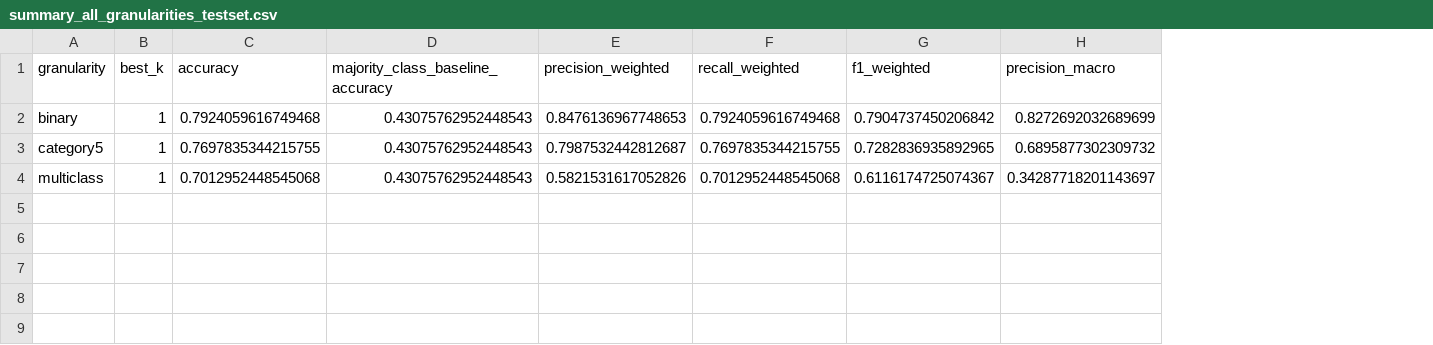
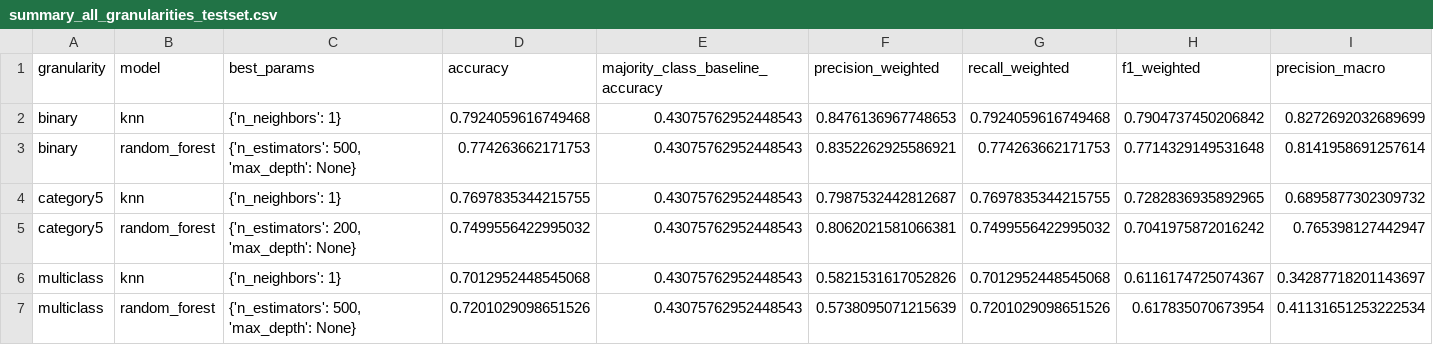
Before and after one commit to yughpatel/ML-Based-Network-Intrusion-Detection-System, a CSV file: results/tables/summary_all_granularities_testset.csv, drawn as a sheet; only a part is shown; removed rows and columns are numbered as before the commit, all else as after; rows hold the shown columns only; the diff names each change by its address in the sheet, - before the commit and + after, or states it on an @@ line.

Commit message:
Add class-weighted Random Forest to compare against KNN on rare-class recall
R2L/U2R are severely underrepresented in training (995 and 52 rows out of
126K), and KNN's per-class report shows it barely detects them. Generalize
the pipeline to run each granularity through both KNN and a
class_weight='balanced' RandomForestClassifier, with per-model CV
hyperparameter selection and separate result files, so the two can be
compared directly.

```diff
--- a/results/tables/summary_all_granularities_testset.csv
+++ b/results/tables/summary_all_granularities_testset.csv
-column B (best_k), rows 2-4: all 1
+column B (model), row 2: knn; row 4: knn; row 6: knn
+column C (best_params), row 2: {'n_neighbors': 1}; row 4: {'n_neighbors': 1}; row 6: {'n_neighbors': 1}
+row 3: binary | random_forest | {'n_estimators': 500, 'max_depth': None} | 0.774263662171753 | 0.43075762952448543 | 0.8352262925586921 | 0.774263662171753 | 0.7714329149531648 | 0.8141958691257614
+row 5: category5 | random_forest | {'n_estimators': 200, 'max_depth': None} | 0.7499556422995032 | 0.43075762952448543 | 0.8062021581066381 | 0.7499556422995032 | 0.7041975872016242 | 0.765398127442947
+row 7: multiclass | random_forest | {'n_estimators': 500, 'max_depth': None} | 0.7201029098651526 | 0.43075762952448543 | 0.5738095071215639 | 0.7201029098651526 | 0.617835070673954 | 0.41131651253222534
```
Also changed, not shown: results/tables/binary_knn_cv_selection.csv, results/tables/category5_knn_cv_selection.csv, 17 other files.
